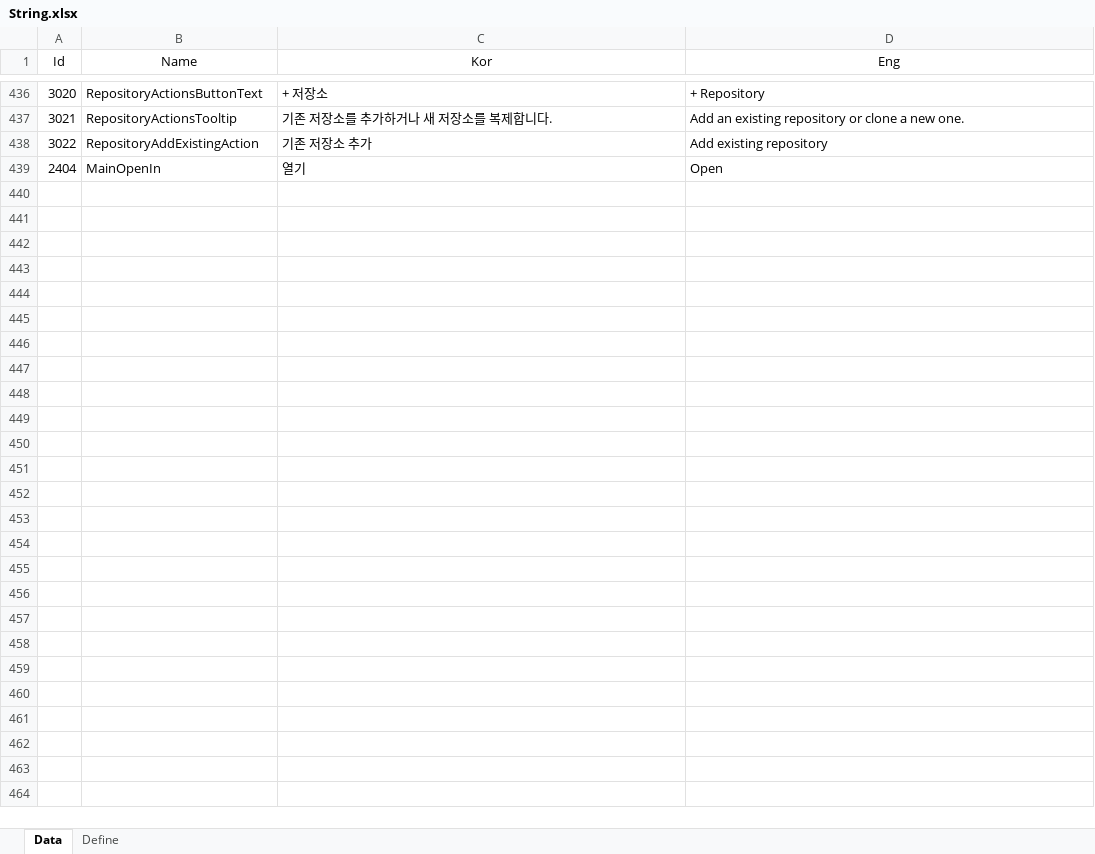
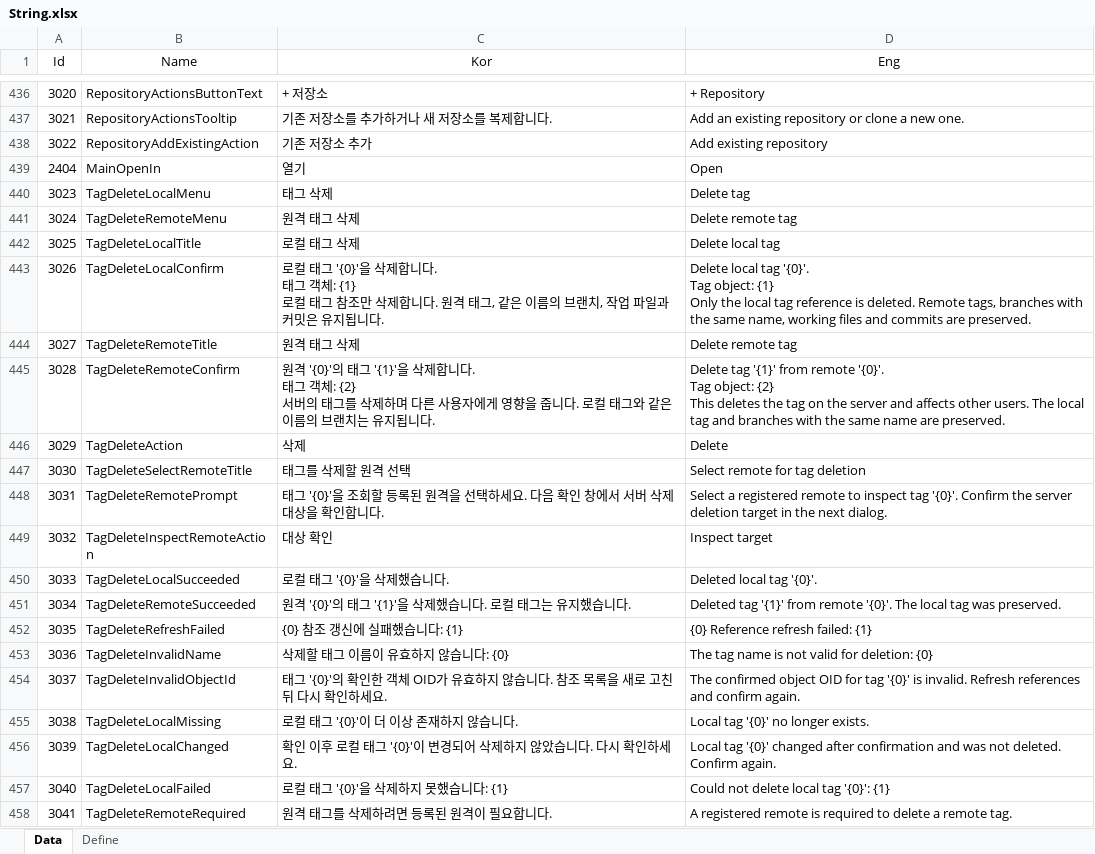
Before and after one commit to EomTaeWook/Bough, an Excel workbook: Excel/String.xlsx, sheet Data, drawn as a sheet; only a part is shown, gaps mark what is left out; values as stored, in another font and other column widths than the file's, no borders; ↵ is a line break in a cell; the diff covers the shown part only; the diff names each change by its address in the sheet, - before the commit and + after, or states it on an @@ line.

```diff
--- a/Excel/String.xlsx (sheet Data)
+++ b/Excel/String.xlsx (sheet Data)
+row 440: 3023 | TagDeleteLocalMenu | 태그 삭제 | Delete tag
+row 441: 3024 | TagDeleteRemoteMenu | 원격 태그 삭제 | Delete remote tag
+row 442: 3025 | TagDeleteLocalTitle | 로컬 태그 삭제 | Delete local tag
+row 443: 3026 | TagDeleteLocalConfirm | 로컬 태그 '{0}'을 삭제합니다. ↵ 태그 객체: {1} ↵ 로컬 태그 참조만 삭제합니다. 원격 태그, 같은 이름의 브랜치, 작업 파일과 커밋은 유지됩니다. | Delete local tag '{0}'. ↵ Tag object: {1} ↵ Only the local tag reference is deleted. Remote tags, branches with the same name, working files and commits are preserved.
+row 444: 3027 | TagDeleteRemoteTitle | 원격 태그 삭제 | Delete remote tag
+row 445: 3028 | TagDeleteRemoteConfirm | 원격 '{0}'의 태그 '{1}'을 삭제합니다. ↵ 태그 객체: {2} ↵ 서버의 태그를 삭제하며 다른 사용자에게 영향을 줍니다. 로컬 태그와 같은 이름의 브랜치는 유지됩니다. | Delete tag '{1}' from remote '{0}'. ↵ Tag object: {2} ↵ This deletes the tag on the server and affects other users. The local tag and branches with the same name are preserved.
+row 446: 3029 | TagDeleteAction | 삭제 | Delete
+row 447: 3030 | TagDeleteSelectRemoteTitle | 태그를 삭제할 원격 선택 | Select remote for tag deletion
+row 448: 3031 | TagDeleteRemotePrompt | 태그 '{0}'을 조회할 등록된 원격을 선택하세요. 다음 확인 창에서 서버 삭제 대상을 확인합니다. | Select a registered remote to inspect tag '{0}'. Confirm the server deletion target in the next dialog.
+row 449: 3032 | TagDeleteInspectRemoteAction | 대상 확인 | Inspect target
+row 450: 3033 | TagDeleteLocalSucceeded | 로컬 태그 '{0}'을 삭제했습니다. | Deleted local tag '{0}'.
+row 451: 3034 | TagDeleteRemoteSucceeded | 원격 '{0}'의 태그 '{1}'을 삭제했습니다. 로컬 태그는 유지했습니다. | Deleted tag '{1}' from remote '{0}'. The local tag was preserved.
+row 452: 3035 | TagDeleteRefreshFailed | {0} 참조 갱신에 실패했습니다: {1} | {0} Reference refresh failed: {1}
+row 453: 3036 | TagDeleteInvalidName | 삭제할 태그 이름이 유효하지 않습니다: {0} | The tag name is not valid for deletion: {0}
+row 454: 3037 | TagDeleteInvalidObjectId | 태그 '{0}'의 확인한 객체 OID가 유효하지 않습니다. 참조 목록을 새로 고친 뒤 다시 확인하세요. | The confirmed object OID for tag '{0}' is invalid. Refresh references and confirm again.
+row 455: 3038 | TagDeleteLocalMissing | 로컬 태그 '{0}'이 더 이상 존재하지 않습니다. | Local tag '{0}' no longer exists.
+row 456: 3039 | TagDeleteLocalChanged | 확인 이후 로컬 태그 '{0}'이 변경되어 삭제하지 않았습니다. 다시 확인하세요. | Local tag '{0}' changed after confirmation and was not deleted. Confirm again.
+row 457: 3040 | TagDeleteLocalFailed | 로컬 태그 '{0}'을 삭제하지 못했습니다: {1} | Could not delete local tag '{0}': {1}
+row 458: 3041 | TagDeleteRemoteRequired | 원격 태그를 삭제하려면 등록된 원격이 필요합니다. | A registered remote is required to delete a remote tag.
```
Also changed, not shown: 32 added rows elsewhere in this sheet, 30 other files.
